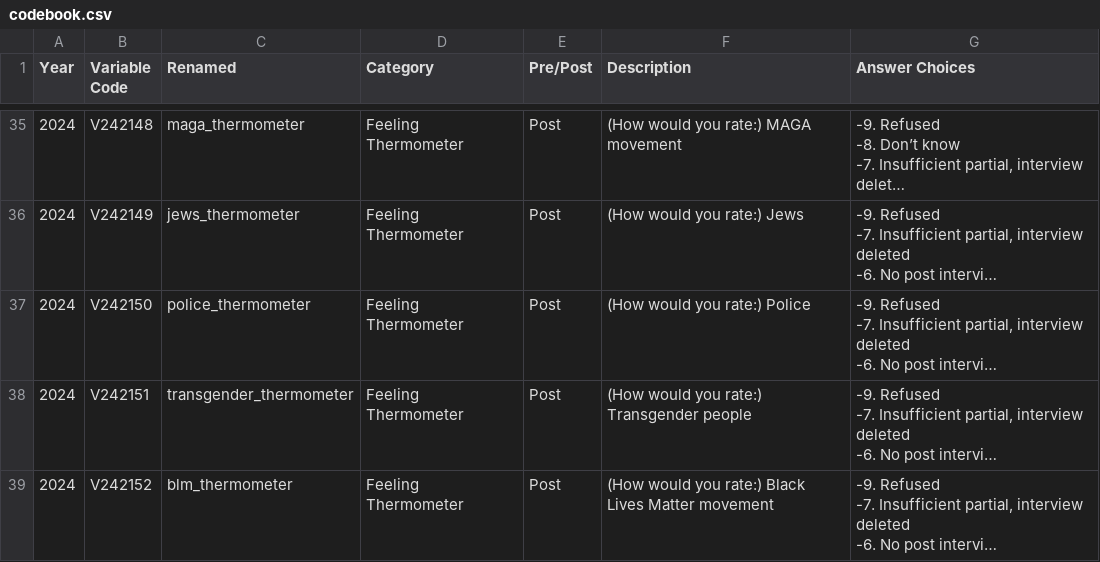
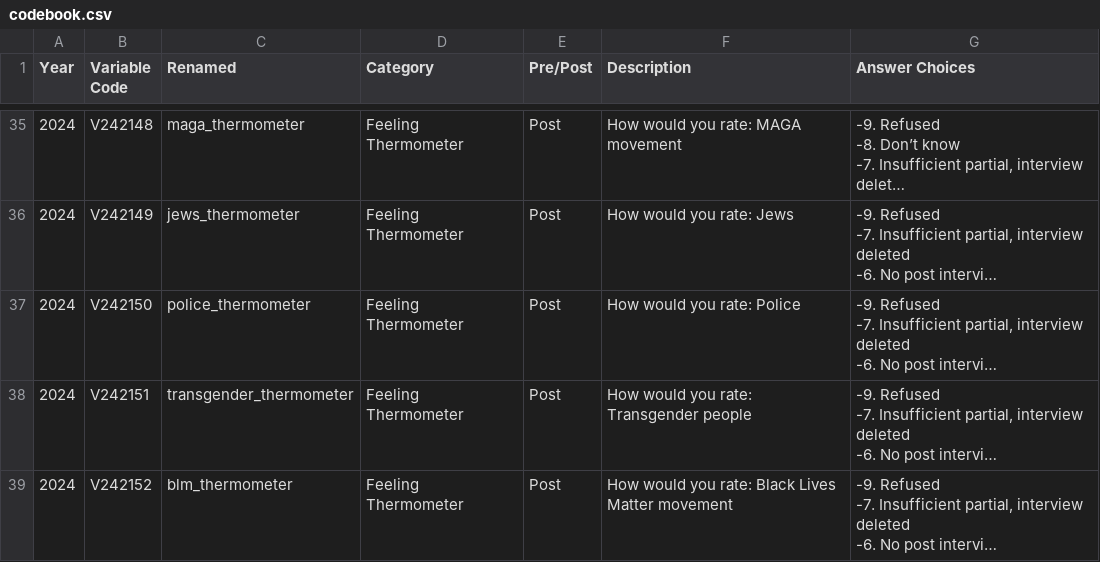
Before and after one commit to timphamleDUKE/Exploring-Public-Opinion, a CSV file: data/codebook.csv, drawn as a sheet; only a part is shown, gaps mark what is left out; long unchanged cells end in …; the diff covers the shown part only; the diff names each change by its address in the sheet, - before the commit and + after, or states it on an @@ line.

```diff
--- a/data/codebook.csv
+++ b/data/codebook.csv
-F35 (Description): (How would you rate:) MAGA movement
+F35 (Description): How would you rate: MAGA movement
-F36 (Description): (How would you rate:) Jews
+F36 (Description): How would you rate: Jews
-F37 (Description): (How would you rate:) Police
+F37 (Description): How would you rate: Police
-F38 (Description): (How would you rate:) Transgender people
+F38 (Description): How would you rate: Transgender people
-F39 (Description): (How would you rate:) Black Lives…
+F39 (Description): How would you rate: Black Lives…
```
Also changed, not shown: 6 added rows, 6 removed rows and 25 edited cells elsewhere in this file, 9 other files.
